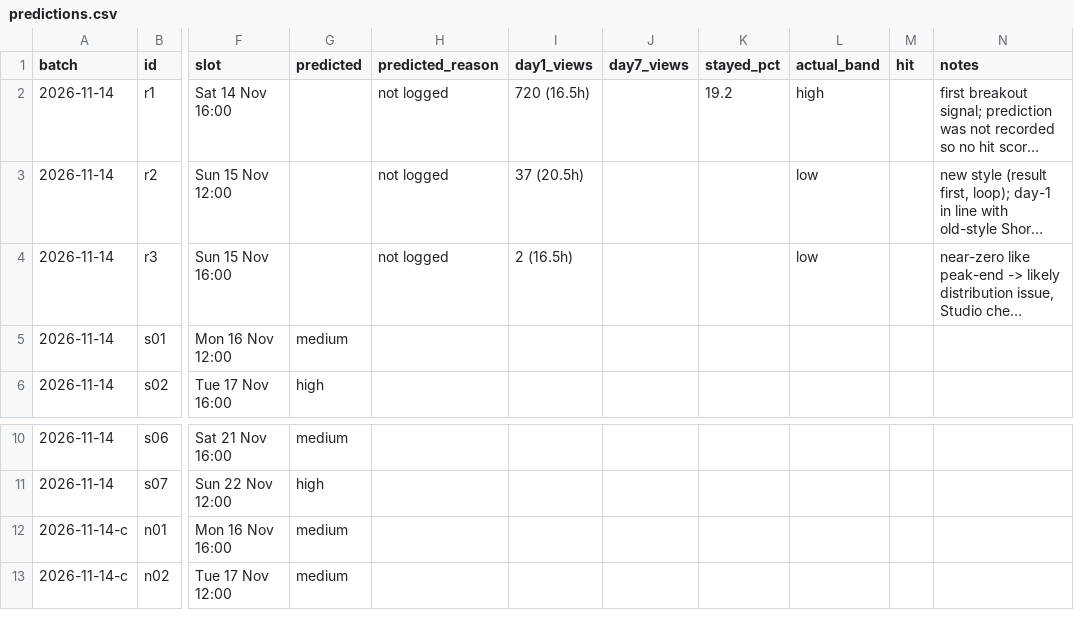
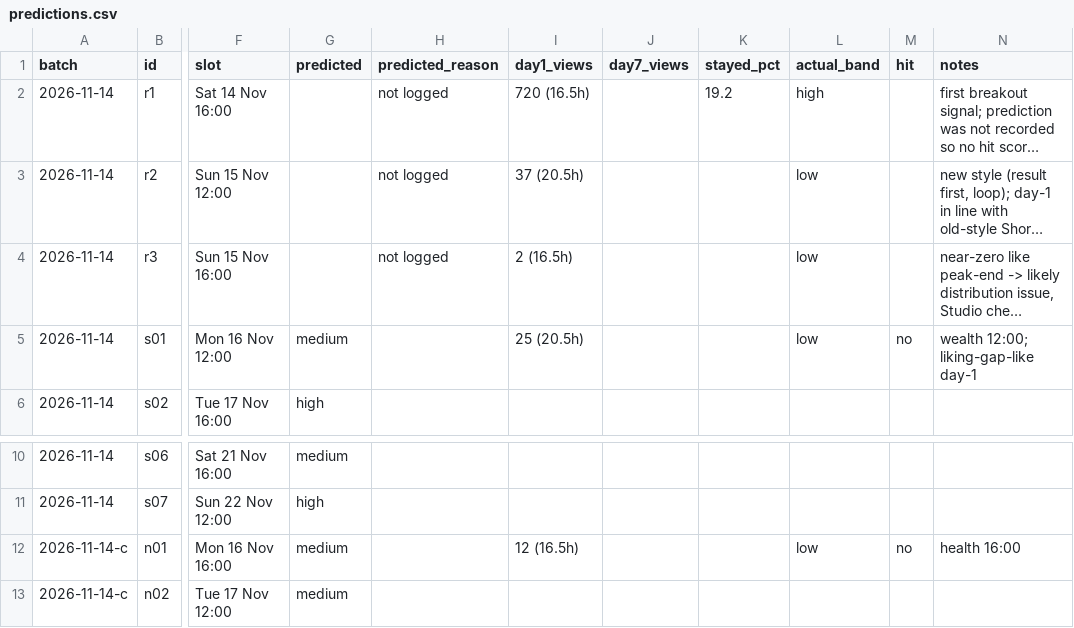
Before and after one commit to poornaprabhugit/psyched-mind-pipeline, a CSV file: memory/predictions.csv, drawn as a sheet; only a part is shown, gaps mark what is left out; long unchanged cells end in …; the diff names each change by its address in the sheet, - before the commit and + after, or states it on an @@ line.

```diff
--- a/memory/predictions.csv
+++ b/memory/predictions.csv
-I5 (day1_views): (empty)
+I5 (day1_views): 25 (20.5h)
-L5 (actual_band): (empty)
+L5 (actual_band): low
-M5 (hit): (empty)
+M5 (hit): no
-N5 (notes): (empty)
+N5 (notes): wealth 12:00; liking-gap-like day-1
-I12 (day1_views): (empty)
+I12 (day1_views): 12 (16.5h)
-L12 (actual_band): (empty)
+L12 (actual_band): low
-M12 (hit): (empty)
+M12 (hit): no
-N12 (notes): (empty)
+N12 (notes): health 16:00
```
Also changed, not shown: 2 other files.
